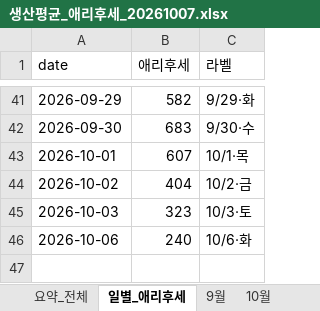
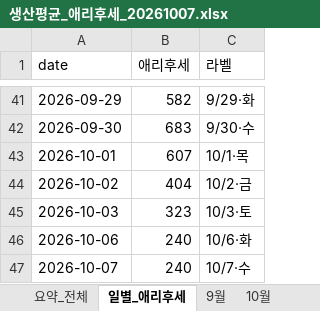
Before and after one commit to marupromotion2011-droid/maru-dashboard, an Excel workbook: 봉제현황/생산평균_애리후세_20261007.xlsx, sheet 일별_애리후세, drawn as a sheet; only a part is shown, gaps mark what is left out; values as stored, in another font and other column widths than the file's, no borders; the diff names each change by its address in the sheet, - before the commit and + after, or states it on an @@ line.

```diff
--- a/봉제현황/생산평균_애리후세_20261007.xlsx (sheet 일별_애리후세)
+++ b/봉제현황/생산평균_애리후세_20261007.xlsx (sheet 일별_애리후세)
+row 47: 2026-10-07 | 240 | 10/7·수
```
Also changed, not shown: sheet 요약_전체, sheet 10월, 봉제현황/생산평균_주간비교_월토_20261007.xlsx, 봉제현황/일별이미지/일별이미지_누적.xlsx, 4 other files.
